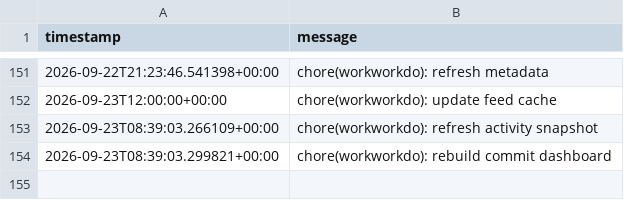
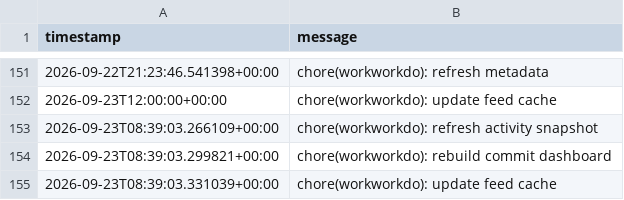
Before and after one commit to glcskl/workworkdo, a CSV file: data/history.csv, drawn as a sheet; only a part is shown, gaps mark what is left out; the diff names each change by its address in the sheet, - before the commit and + after, or states it on an @@ line.

Commit message:
chore(workworkdo): update feed cache

```diff
--- a/data/history.csv
+++ b/data/history.csv
+row 155: 2026-09-23T08:39:03.331039+00:00 | chore(workworkdo): update feed cache
```
